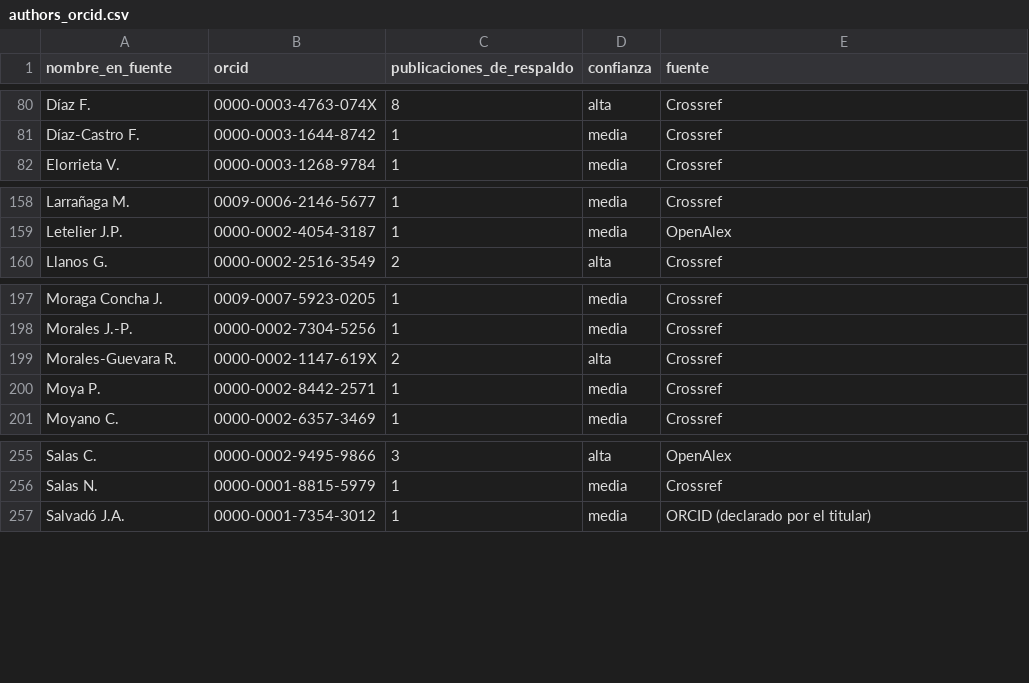
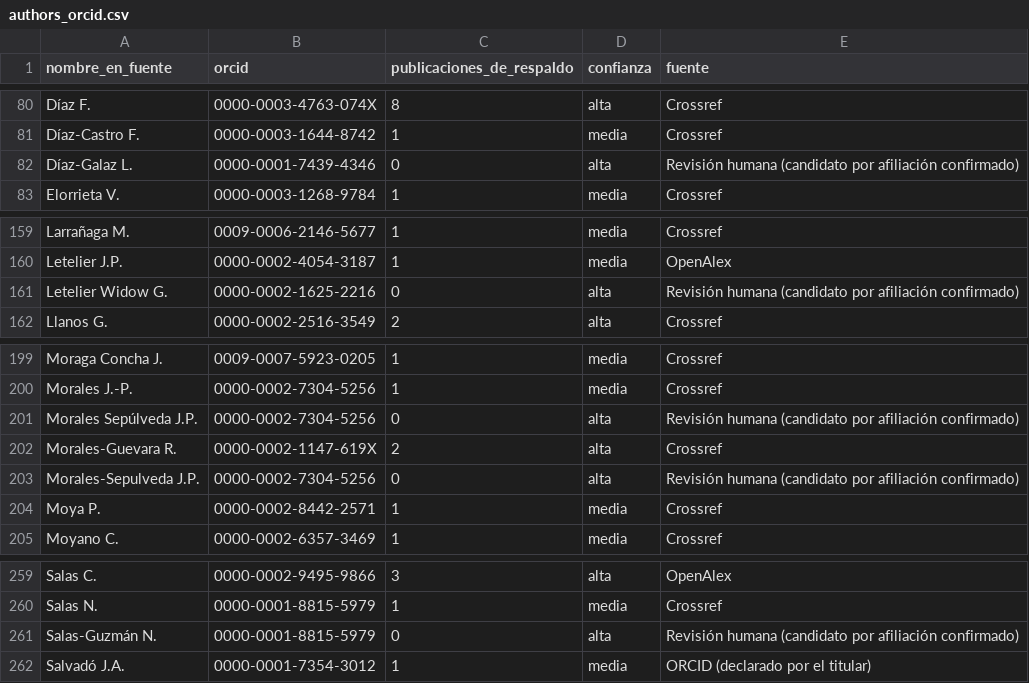
Before and after one commit to pablosanchezmonsalve-hash/Inf-Cienc, a CSV file: data/enriched/authors_orcid.csv, drawn as a sheet; only a part is shown, gaps mark what is left out.

```diff
--- a/data/enriched/authors_orcid.csv
+++ b/data/enriched/authors_orcid.csv
@@ -81,2 +81,3 @@ Díaz F.,0000-0003-4763-074X,8,alta,Crossref
 Díaz-Castro F.,0000-0003-1644-8742,1,media,Crossref
+Díaz-Galaz L.,0000-0001-7439-4346,0,alta,Revisión humana (candidato por afiliación confirmado)
 Elorrieta V.,0000-0003-1268-9784,1,media,Crossref
@@ -159,2 +160,3 @@ Larrañaga M.,0009-0006-2146-5677,1,media,Crossref
 Letelier J.P.,0000-0002-4054-3187,1,media,OpenAlex
+Letelier Widow G.,0000-0002-1625-2216,0,alta,Revisión humana (candidato por afiliación confirmado)
 Llanos G.,0000-0002-2516-3549,2,alta,Crossref
@@ -198,3 +200,5 @@ Moraga Concha J.,0009-0007-5923-0205,1,media,Crossref
 Morales J.-P.,0000-0002-7304-5256,1,media,Crossref
+Morales Sepúlveda J.P.,0000-0002-7304-5256,0,alta,Revisión humana (candidato por afiliación confirmado)
 Morales-Guevara R.,0000-0002-1147-619X,2,alta,Crossref
+Morales-Sepulveda J.P.,0000-0002-7304-5256,0,alta,Revisión humana (candidato por afiliación confirmado)
 Moya P.,0000-0002-8442-2571,1,media,Crossref
@@ -256,2 +260,3 @@ Salas C.,0000-0002-9495-9866,3,alta,OpenAlex
 Salas N.,0000-0001-8815-5979,1,media,Crossref
+Salas-Guzmán N.,0000-0001-8815-5979,0,alta,Revisión humana (candidato por afiliación confirmado)
 Salvadó J.A.,0000-0001-7354-3012,1,media,ORCID (declarado por el titular)
```
Also changed, not shown: internal/autoarchivo_candidatos.csv, internal/dspace_candidatos.csv, 10 other files.
